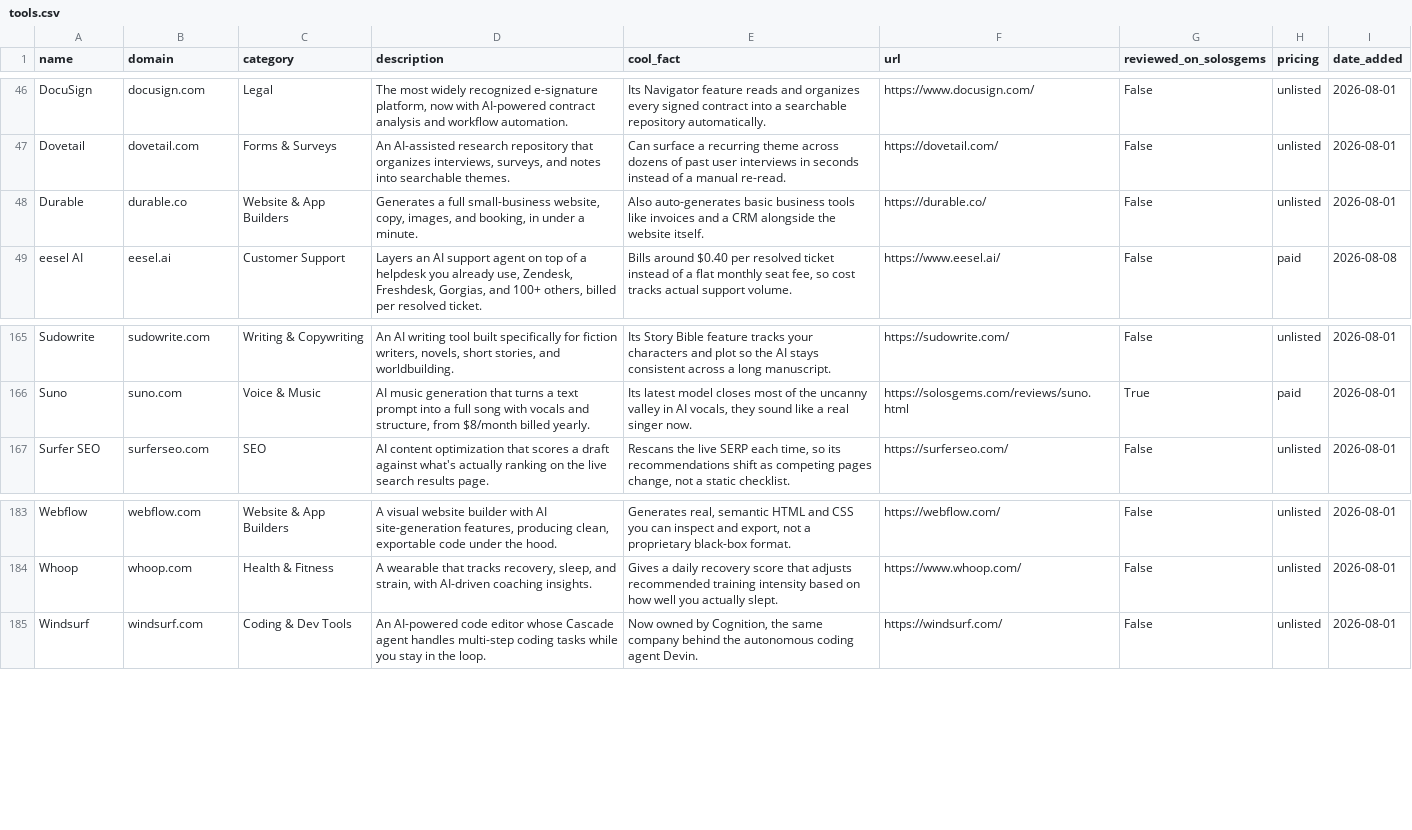
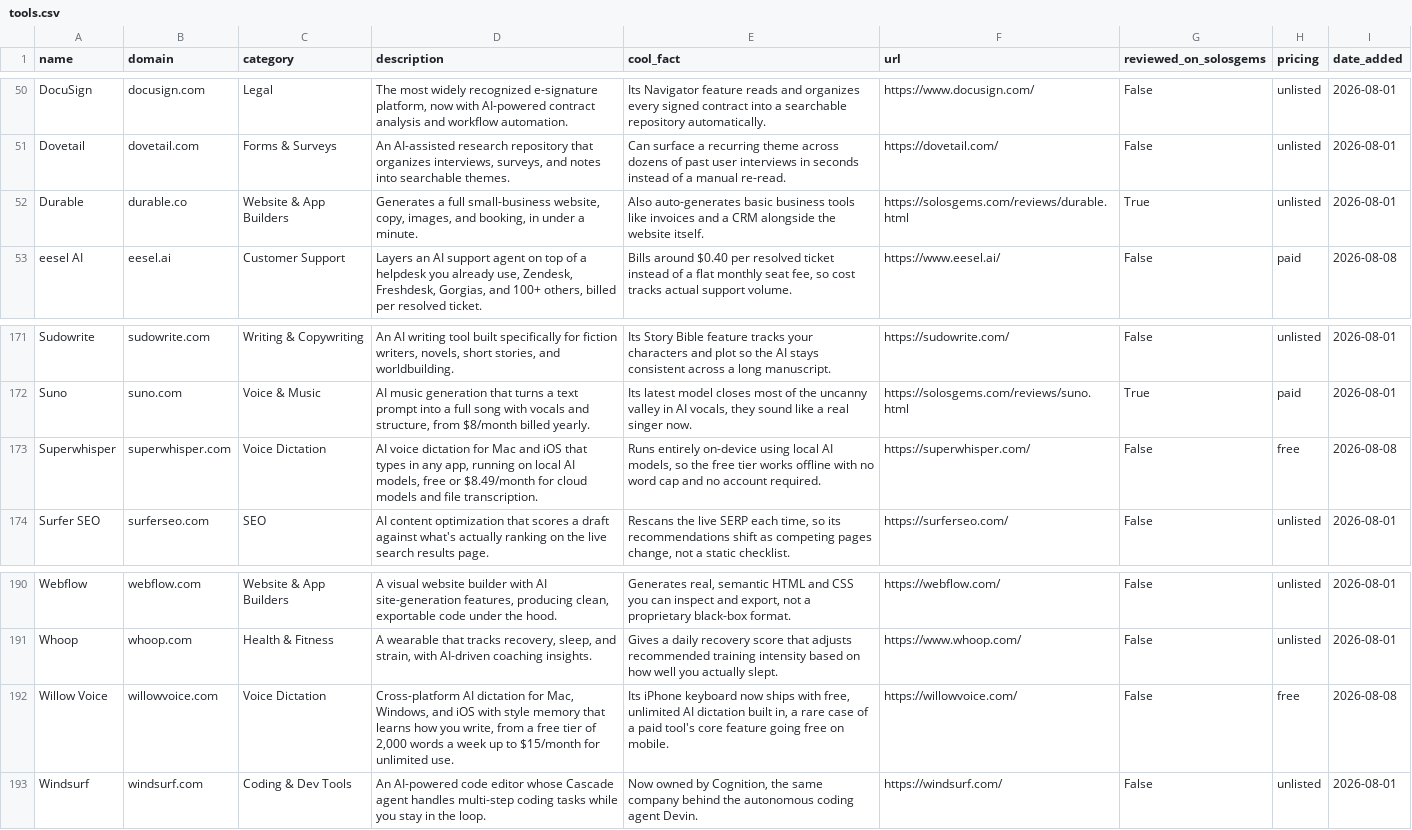
Before and after one commit to tekutron/solosgems, a CSV file: data/tools.csv, drawn as a sheet; only a part is shown, gaps mark what is left out; the diff covers the shown part only.

```diff
--- a/data/tools.csv
+++ b/data/tools.csv
@@ -47,3 +51,3 @@ DocuSign,docusign.com,Legal,"The most widely recognized e-signature platform, no
 Dovetail,dovetail.com,Forms & Surveys,"An AI-assisted research repository that organizes interviews, surveys, and notes into searchable themes.",Can surface a recurring theme across dozens of past user interviews in seconds instead of a manual re-read.,https://dovetail.com/,False,unlisted,2026-08-01
-Durable,durable.co,Website & App Builders,"Generates a full small-business website, copy, images, and booking, in under a minute.",Also auto-generates basic business tools like invoices and a CRM alongside the website itself.,https://durable.co/,False,unlisted,2026-08-01
+Durable,durable.co,Website & App Builders,"Generates a full small-business website, copy, images, and booking, in under a minute.",Also auto-generates basic business tools like invoices and a CRM alongside the website itself.,https://solosgems.com/reviews/durable.html,True,unlisted,2026-08-01
 eesel AI,eesel.ai,Customer Support,"Layers an AI support agent on top of a helpdesk you already use, Zendesk, Freshdesk, Gorgias, and 100+ others, billed per resolved ticket.","Bills around $0.40 per resolved ticket instead of a flat monthly seat fee, so cost tracks actual support volume.",https://www.eesel.ai/,False,paid,2026-08-08
@@ -166,2 +172,3 @@ Sudowrite,sudowrite.com,Writing & Copywriting,"An AI writing tool built specific
 Suno,suno.com,Voice & Music,"AI music generation that turns a text prompt into a full song with vocals and structure, from $8/month billed yearly.","Its latest model closes most of the uncanny valley in AI vocals, they sound like a real singer now.",https://solosgems.com/reviews/suno.html,True,paid,2026-08-01
+Superwhisper,superwhisper.com,Voice Dictation,"AI voice dictation for Mac and iOS that types in any app, running on local AI models, free or $8.49/month for cloud models and file transcription.","Runs entirely on-device using local AI models, so the free tier works offline with no word cap and no account required.",https://superwhisper.com/,False,free,2026-08-08
 Surfer SEO,surferseo.com,SEO,AI content optimization that scores a draft against what's actually ranking on the live search results page.,"Rescans the live SERP each time, so its recommendations shift as competing pages change, not a static checklist.",https://surferseo.com/,False,unlisted,2026-08-01
@@ -184,2 +191,3 @@ Webflow,webflow.com,Website & App Builders,"A visual website builder with AI sit
 Whoop,whoop.com,Health & Fitness,"A wearable that tracks recovery, sleep, and strain, with AI-driven coaching insights.",Gives a daily recovery score that adjusts recommended training intensity based on how well you actually slept.,https://www.whoop.com/,False,unlisted,2026-08-01
+Willow Voice,willowvoice.com,Voice Dictation,"Cross-platform AI dictation for Mac, Windows, and iOS with style memory that learns how you write, from a free tier of 2,000 words a week up to $15/month for unlimited use.","Its iPhone keyboard now ships with free, unlimited AI dictation built in, a rare case of a paid tool's core feature going free on mobile.",https://willowvoice.com/,False,free,2026-08-08
 Windsurf,windsurf.com,Coding & Dev Tools,An AI-powered code editor whose Cascade agent handles multi-step coding tasks while you stay in the loop.,"Now owned by Cognition, the same company behind the autonomous coding agent Devin.",https://windsurf.com/,False,unlisted,2026-08-01
```
Also changed, not shown: 6 added rows and 2 edited cells elsewhere in this file, 3 other files.
